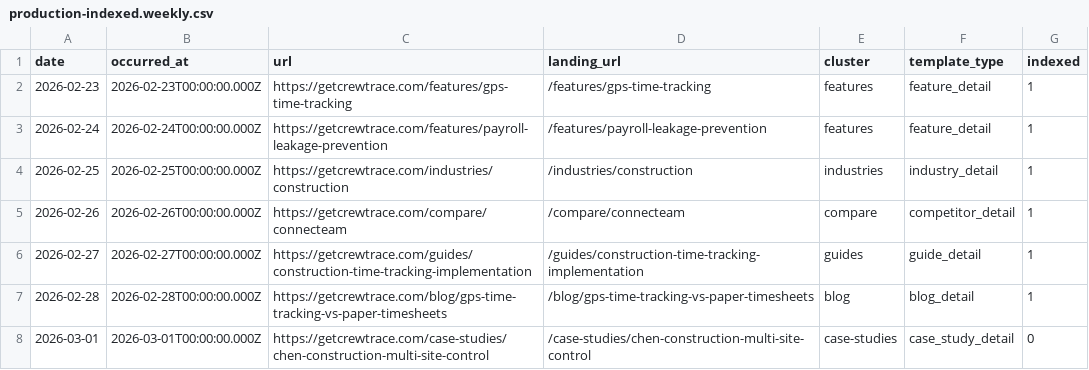
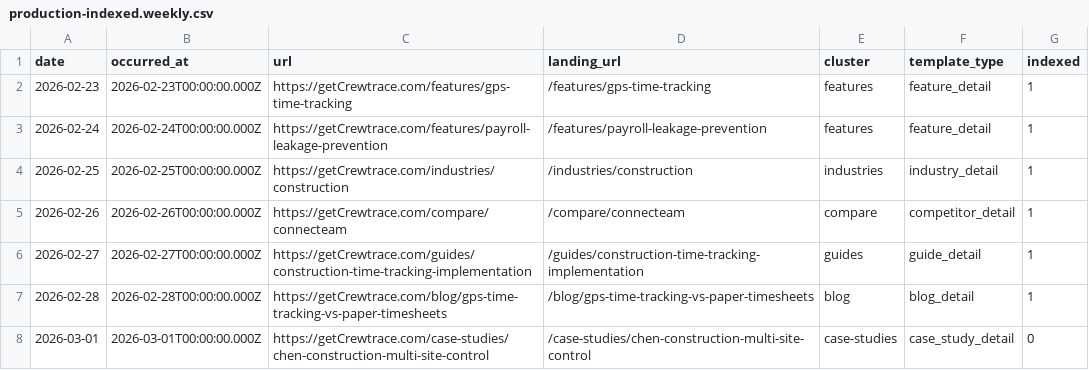
Before and after one commit to cartermitchell13/crewtrace-landing, a CSV file: .planning/phases/07-production-data-integration-and-contracts/.tmp-production-ingest/production-indexed.weekly.csv, drawn as a sheet.

Commit message:
replace CrewTrace with Crewtrace

```diff
--- a/.planning/phases/07-production-data-integration-and-contracts/.tmp-production-ingest/production-indexed.weekly.csv
+++ b/.planning/phases/07-production-data-integration-and-contracts/.tmp-production-ingest/production-indexed.weekly.csv
@@ -1,8 +1,8 @@
 date,occurred_at,url,landing_url,cluster,template_type,indexed
-2026-02-23,2026-02-23T00:00:00.000Z,https://getcrewtrace.com/features/gps-time-tracking,/features/gps-time-tracking,features,feature_detail,1
-2026-02-24,2026-02-24T00:00:00.000Z,https://getcrewtrace.com/features/payroll-leakage-prevention,/features/payroll-leakage-prevention,features,feature_detail,1
-2026-02-25,2026-02-25T00:00:00.000Z,https://getcrewtrace.com/industries/construction,/industries/construction,industries,industry_detail,1
-2026-02-26,2026-02-26T00:00:00.000Z,https://getcrewtrace.com/compare/connecteam,/compare/connecteam,compare,competitor_detail,1
-2026-02-27,2026-02-27T00:00:00.000Z,https://getcrewtrace.com/guides/construction-time-tracking-implementation,/guides/construction-time-tracking-implementation,guides,guide_detail,1
-2026-02-28,2026-02-28T00:00:00.000Z,https://getcrewtrace.com/blog/gps-time-tracking-vs-paper-timesheets,/blog/gps-time-tracking-vs-paper-timesheets,blog,blog_detail,1
-2026-03-01,2026-03-01T00:00:00.000Z,https://getcrewtrace.com/case-studies/chen-construction-multi-site-control,/case-studies/chen-construction-multi-site-control,case-studies,case_study_detail,0
+2026-02-23,2026-02-23T00:00:00.000Z,https://getCrewtrace.com/features/gps-time-tracking,/features/gps-time-tracking,features,feature_detail,1
+2026-02-24,2026-02-24T00:00:00.000Z,https://getCrewtrace.com/features/payroll-leakage-prevention,/features/payroll-leakage-prevention,features,feature_detail,1
+2026-02-25,2026-02-25T00:00:00.000Z,https://getCrewtrace.com/industries/construction,/industries/construction,industries,industry_detail,1
+2026-02-26,2026-02-26T00:00:00.000Z,https://getCrewtrace.com/compare/connecteam,/compare/connecteam,compare,competitor_detail,1
+2026-02-27,2026-02-27T00:00:00.000Z,https://getCrewtrace.com/guides/construction-time-tracking-implementation,/guides/construction-time-tracking-implementation,guides,guide_detail,1
+2026-02-28,2026-02-28T00:00:00.000Z,https://getCrewtrace.com/blog/gps-time-tracking-vs-paper-timesheets,/blog/gps-time-tracking-vs-paper-timesheets,blog,blog_detail,1
+2026-03-01,2026-03-01T00:00:00.000Z,https://getCrewtrace.com/case-studies/chen-construction-multi-site-control,/case-studies/chen-construction-multi-site-control,case-studies,case_study_detail,0
```
Also changed, not shown: .planning/phases/07-production-data-integration-and-contracts/.tmp-production-ingest/production-traffic.weekly.csv, .planning/phases/07-production-data-integration-and-contracts/.tmp-weekly-production/ingestion/production-indexed.weekly.csv, 31 other files.
